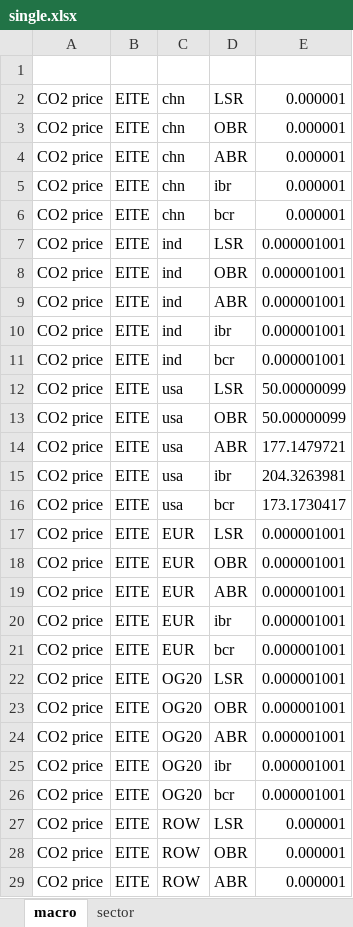
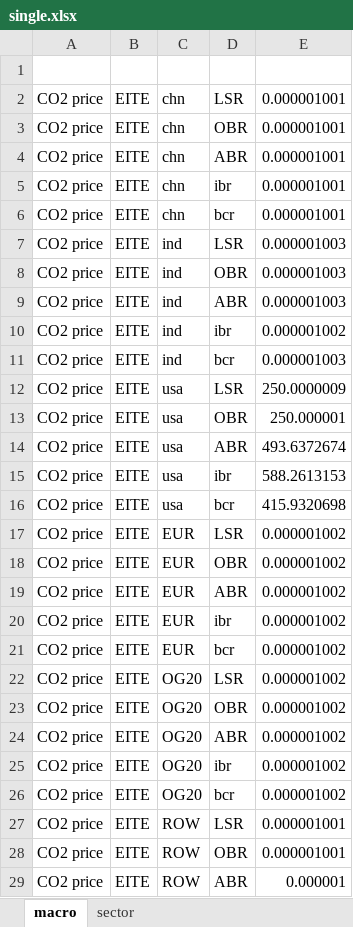
Before and after one commit to nicrivers/mrt_cge_ibr, an Excel workbook: single.xlsx, sheet macro, drawn as a sheet; only a part is shown; values as stored, in another font and other column widths than the file's, no borders; the diff covers the shown part only; the diff names each change by its address in the sheet, - before the commit and + after, or states it on an @@ line.

```diff
--- a/single.xlsx (sheet macro)
+++ b/single.xlsx (sheet macro)
-E2:E6: 0.000001
+E2:E6: 0.000001001
-E7:E9: 0.000001001
+E7:E9: 0.000001003
-E10: 0.000001001
+E10: 0.000001002
-E11: 0.000001001
+E11: 0.000001003
-E12: 50.00000099
+E12: 250.0000009
-E13: 50.00000099
+E13: 250.000001
-E14: 177.1479721
+E14: 493.6372674
-E15: 204.3263981
+E15: 588.2613153
-E16: 173.1730417
+E16: 415.9320698
-E17:E26: 0.000001001
+E17:E26: 0.000001002
-E27:E28: 0.000001
+E27:E28: 0.000001001
```
Also changed, not shown: 451 edited cells elsewhere in this sheet, sheet sector, 15 other files.
